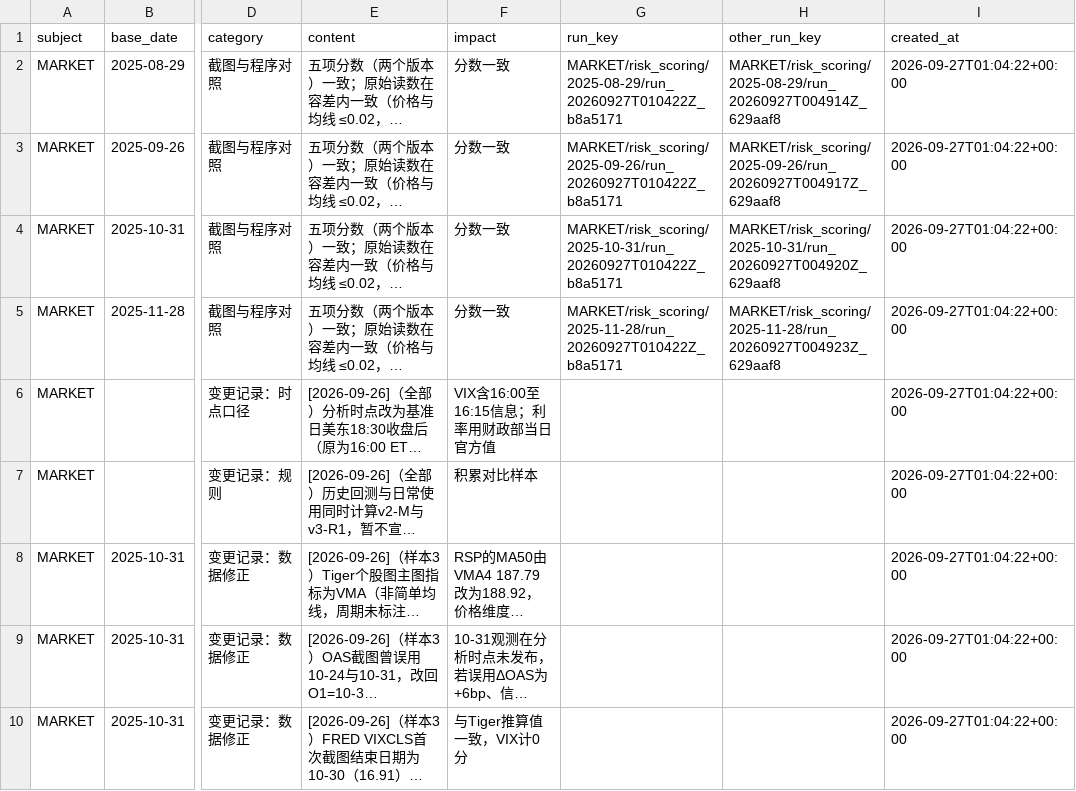
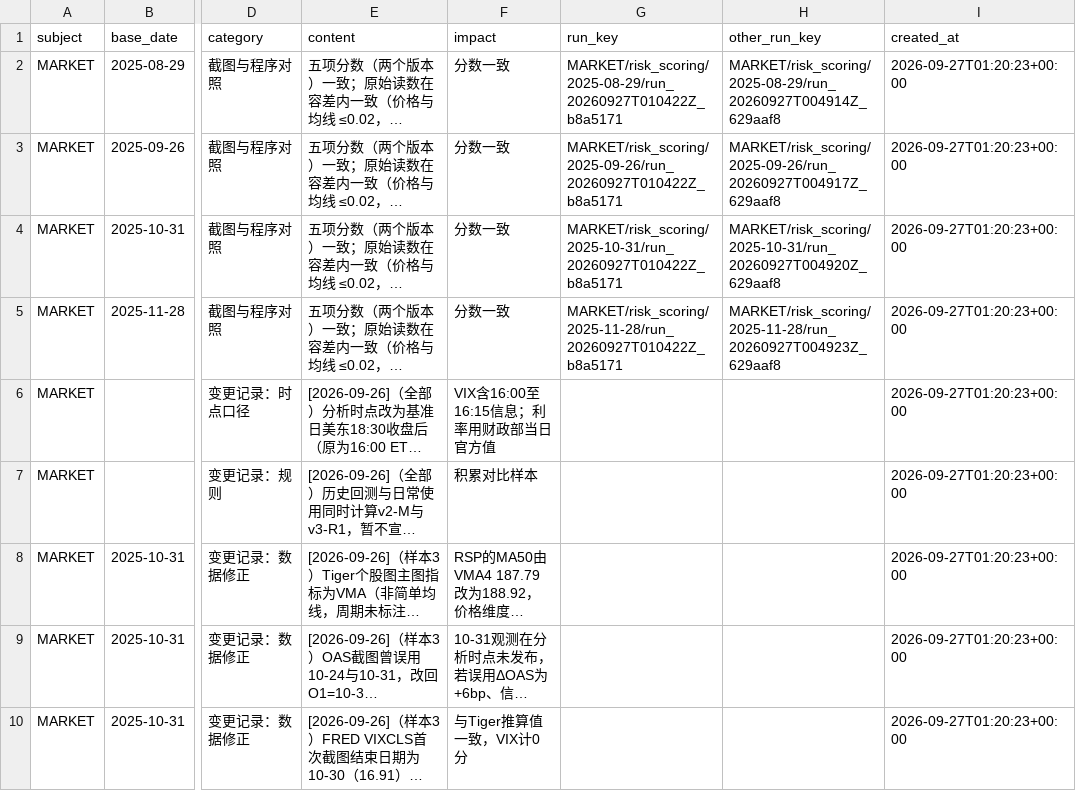
Before and after one commit to stonebridgelin/market-risk, a CSV file: data/manual/reviews.csv, drawn as a sheet; only a part is shown, gaps mark what is left out; long unchanged cells end in …; the diff covers the shown part only; the diff names each change by its address in the sheet, - before the commit and + after, or states it on an @@ line.

Commit message:
三环节 d1 范围确定为 T−20 至 T−2；git 干净判断纳入 docs/SOP.md 与 templates/
- SOP 7.2 写明 d1 范围；SPEC 5.4、5.6 第1条同步；取消 settings 开关，v2m 以常量计分，另一口径作参考
- import-legacy：变更记录中待定事项注明已确定写入复核记录；重复导入不重写 official.json
- STORAGE 2.1：排除 results/reports/data/db，docs/SOP.md、templates/ 等全部纳入检查（附测试）

```diff
--- a/data/manual/reviews.csv
+++ b/data/manual/reviews.csv
-I2:I10 (created_at): 2026-09-27T01:04:22+00:00
+I2:I10 (created_at): 2026-09-27T01:20:23+00:00
```
Also changed, not shown: 12 edited cells elsewhere in this file, 18 other files.
